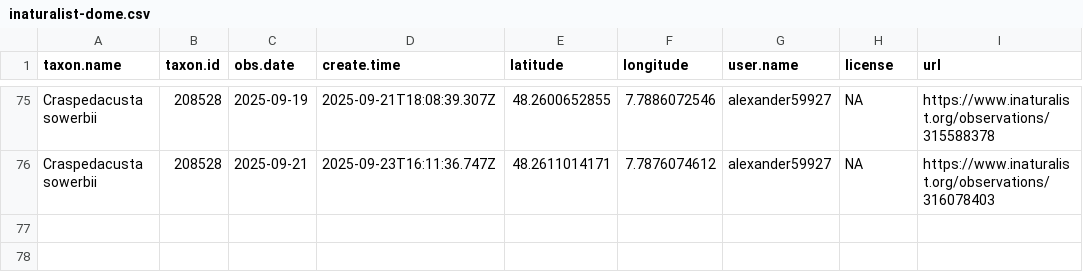
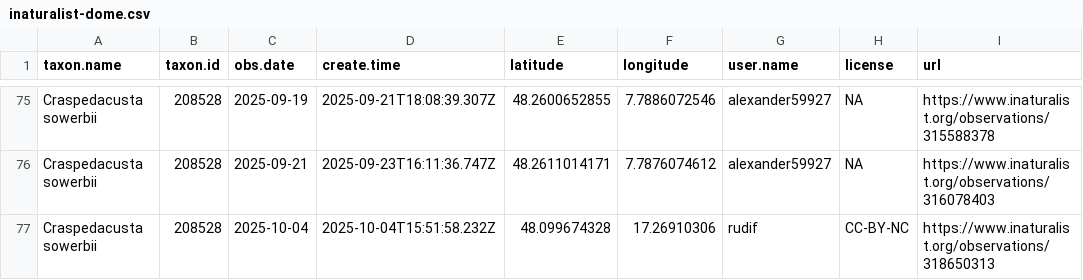
Before and after one commit to adam-egri/dome, a CSV file: inaturalist-dome.csv, drawn as a sheet; only a part is shown, gaps mark what is left out.

Commit message:
scheduled commit

```diff
--- a/inaturalist-dome.csv
+++ b/inaturalist-dome.csv
@@ -76 +76,2 @@ Craspedacusta sowerbii,208528,2025-09-19,2025-09-21T18:08:39.307Z,48.2600652855,
 Craspedacusta sowerbii,208528,2025-09-21,2025-09-23T16:11:36.747Z,48.2611014171,7.7876074612,alexander59927,NA,https://www.inaturalist.org/observations/316078403
+Craspedacusta sowerbii,208528,2025-10-04,2025-10-04T15:51:58.232Z,48.099674328,17.26910306,rudif,CC-BY-NC,https://www.inaturalist.org/observations/318650313
```
